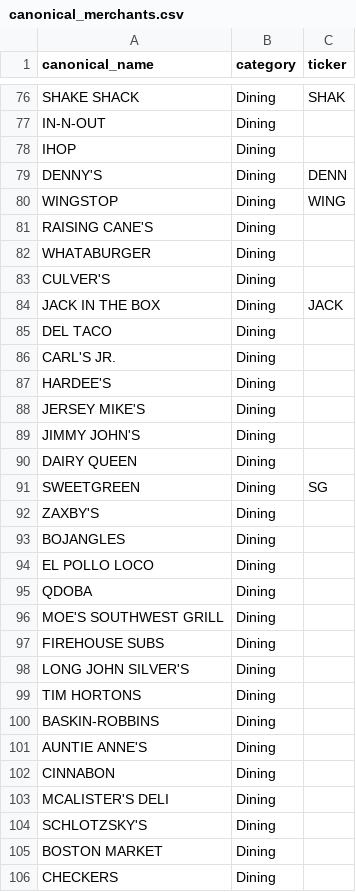
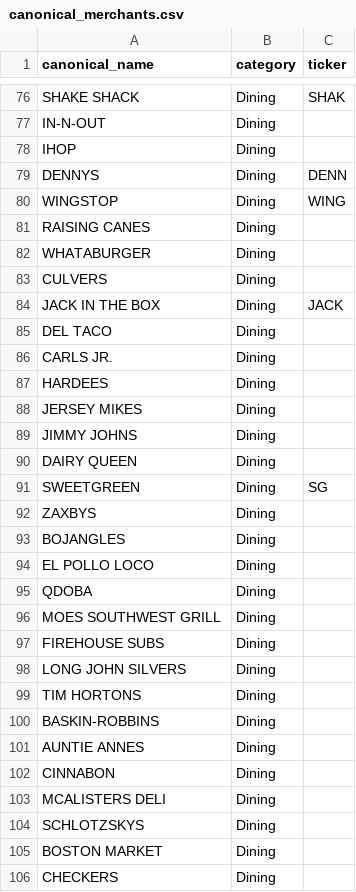
Before and after one commit to IndigoCode1/Smart-Financial-Parser, a CSV file: data/config/canonical_merchants.csv, drawn as a sheet; only a part is shown, gaps mark what is left out; the diff covers the shown part only.

Commit message:
Update canonical_merchants.csv

```diff
--- a/data/config/canonical_merchants.csv
+++ b/data/config/canonical_merchants.csv
@@ -78,16 +78,16 @@ IN-N-OUT,Dining,
 IHOP,Dining,
-DENNY'S,Dining,DENN
+DENNYS,Dining,DENN
 WINGSTOP,Dining,WING
-RAISING CANE'S,Dining,
+RAISING CANES,Dining,
 WHATABURGER,Dining,
-CULVER'S,Dining,
+CULVERS,Dining,
 JACK IN THE BOX,Dining,JACK
 DEL TACO,Dining,
-CARL'S JR.,Dining,
-HARDEE'S,Dining,
-JERSEY MIKE'S,Dining,
-JIMMY JOHN'S,Dining,
+CARLS JR.,Dining,
+HARDEES,Dining,
+JERSEY MIKES,Dining,
+JIMMY JOHNS,Dining,
 DAIRY QUEEN,Dining,
 SWEETGREEN,Dining,SG
-ZAXBY'S,Dining,
+ZAXBYS,Dining,
 BOJANGLES,Dining,
@@ -95,11 +95,11 @@ EL POLLO LOCO,Dining,
 QDOBA,Dining,
-MOE'S SOUTHWEST GRILL,Dining,
+MOES SOUTHWEST GRILL,Dining,
 FIREHOUSE SUBS,Dining,
-LONG JOHN SILVER'S,Dining,
+LONG JOHN SILVERS,Dining,
 TIM HORTONS,Dining,
 BASKIN-ROBBINS,Dining,
-AUNTIE ANNE'S,Dining,
+AUNTIE ANNES,Dining,
 CINNABON,Dining,
-MCALISTER'S DELI,Dining,
-SCHLOTZSKY'S,Dining,
+MCALISTERS DELI,Dining,
+SCHLOTZSKYS,Dining,
 BOSTON MARKET,Dining,
```
Also changed, not shown: 40 edited cells elsewhere in this file.
